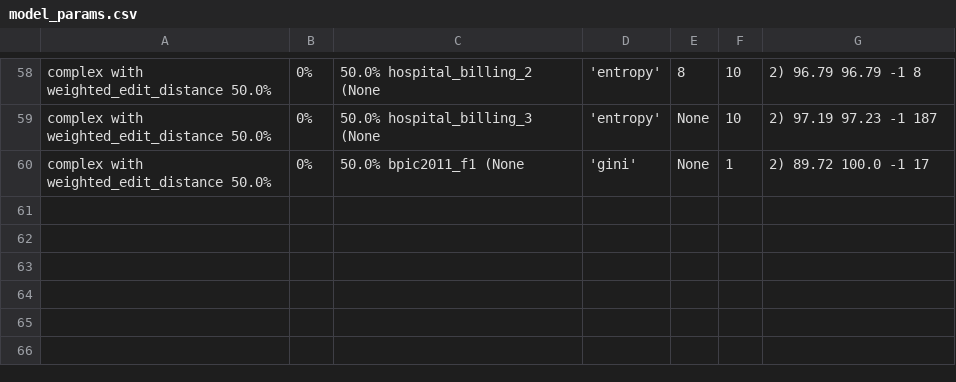
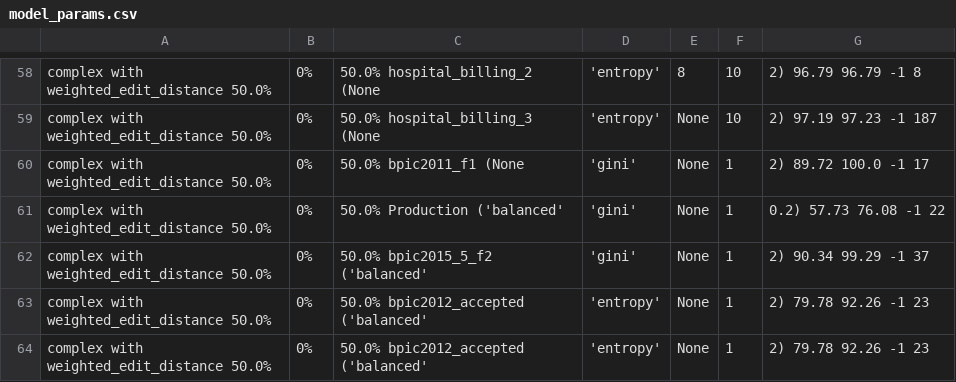
Before and after one commit to GoldenRose01/Thesis, a CSV file: media/output/dt/N/Complex/weighted/model_params.csv, drawn as a sheet; only a part is shown, gaps mark what is left out; the diff names each change by its address in the sheet, - before the commit and + after, or states it on an @@ line.

```diff
--- a/media/output/dt/N/Complex/weighted/model_params.csv
+++ b/media/output/dt/N/Complex/weighted/model_params.csv
+row 61: complex with weighted_edit_distance 50.0% | 0% | 50.0% Production ('balanced' | 'gini' | None | 1 | 0.2) 57.73 76.08 -1 22
+row 62: complex with weighted_edit_distance 50.0% | 0% | 50.0% bpic2015_5_f2 ('balanced' | 'gini' | None | 1 | 2) 90.34 99.29 -1 37
+row 63: complex with weighted_edit_distance 50.0% | 0% | 50.0% bpic2012_accepted ('balanced' | 'entropy' | None | 1 | 2) 79.78 92.26 -1 23
+row 64: complex with weighted_edit_distance 50.0% | 0% | 50.0% bpic2012_accepted ('balanced' | 'entropy' | None | 1 | 2) 79.78 92.26 -1 23
```
Also changed, not shown: Prospetto.csv, media/postprocessing/N/complex/summary.csv, 42 other files.
